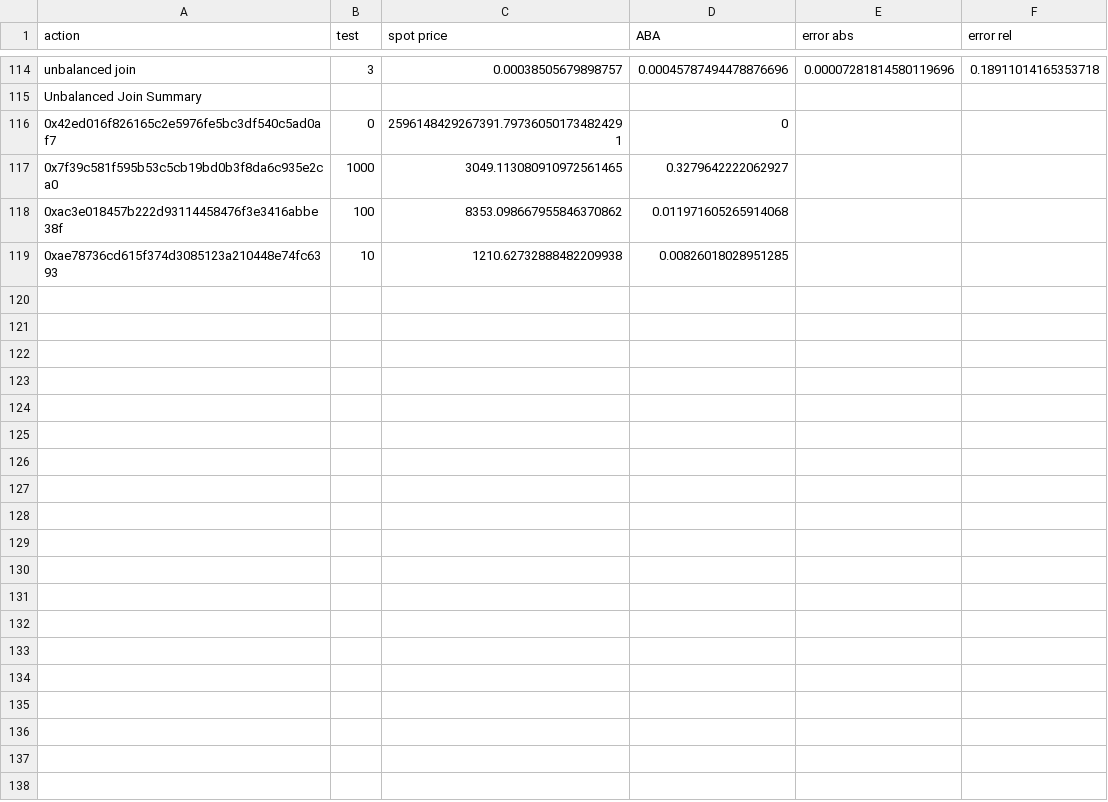
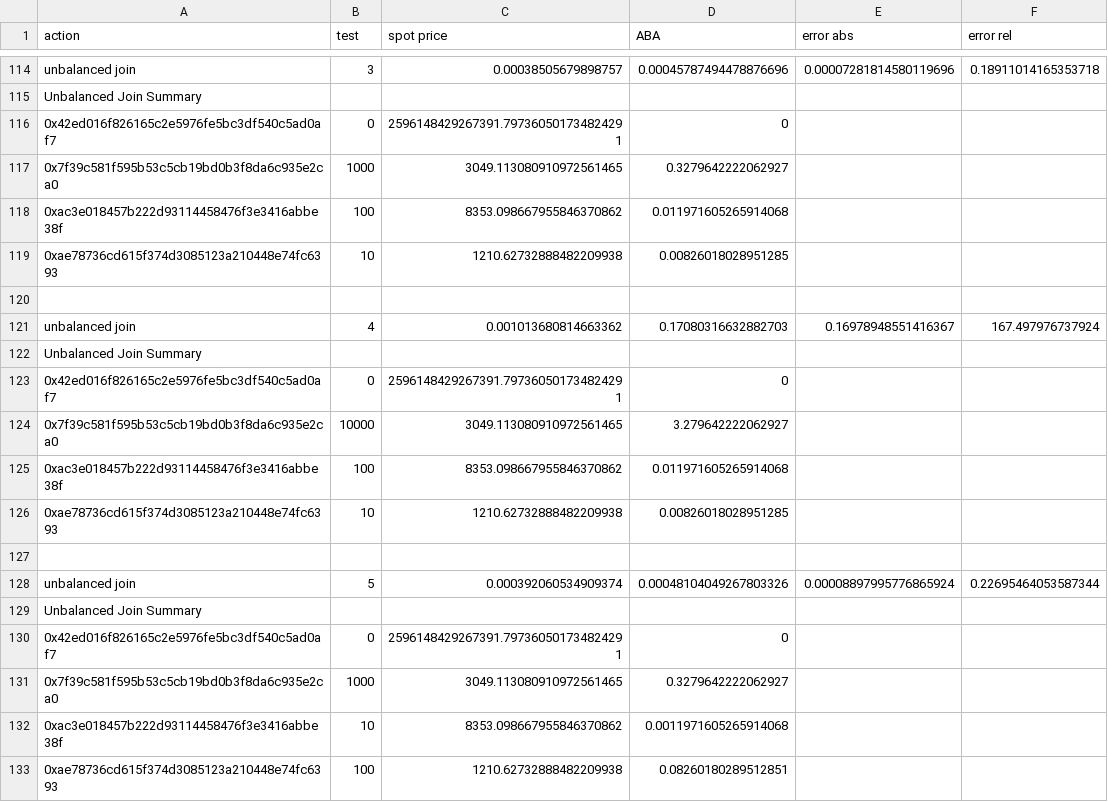
Before and after one commit to balancer/balancer-sdk, a CSV file: balancer-js/wstETH-rETH-sfrxETH.csv, drawn as a sheet; only a part is shown, gaps mark what is left out.

Commit message:
Various_Tests
Testing for sfrxeth/wsteth/reth, 80BAL/20WETH, 50COIL/50USDC, 35OATH/35GRAIN/15USDC/15WETH with each token in and different unbalanced circumstances. Pending a review of the results.

```diff
--- a/balancer-js/wstETH-rETH-sfrxETH.csv
+++ b/balancer-js/wstETH-rETH-sfrxETH.csv
@@ -119 +119,15 @@ Unbalanced Join Summary
 0xae78736cd615f374d3085123a210448e74fc6393,10,1210.62732888482209938,0.00826018028951285
+
+unbalanced join,4,0.001013680814663362,0.17080316632882703,0.16978948551416367,167.497976737924
+Unbalanced Join Summary
+0x42ed016f826165c2e5976fe5bc3df540c5ad0af7,0,2596148429267391.797360501734824291,0
+0x7f39c581f595b53c5cb19bd0b3f8da6c935e2ca0,10000,3049.113080910972561465,3.279642222062927
+0xac3e018457b222d93114458476f3e3416abbe38f,100,8353.098667955846370862,0.011971605265914068
+0xae78736cd615f374d3085123a210448e74fc6393,10,1210.62732888482209938,0.00826018028951285
+
+unbalanced join,5,0.000392060534909374,0.00048104049267803326,0.00008897995776865924,0.22695464053587344
+Unbalanced Join Summary
+0x42ed016f826165c2e5976fe5bc3df540c5ad0af7,0,2596148429267391.797360501734824291,0
+0x7f39c581f595b53c5cb19bd0b3f8da6c935e2ca0,1000,3049.113080910972561465,0.3279642222062927
+0xac3e018457b222d93114458476f3e3416abbe38f,10,8353.098667955846370862,0.0011971605265914068
+0xae78736cd615f374d3085123a210448e74fc6393,100,1210.62732888482209938,0.08260180289512851
```
Also changed, not shown: balancer-js/50COIL50USDC_COIL.csv, balancer-js/50COIL50USDC_USDC.csv, 9 other files.
